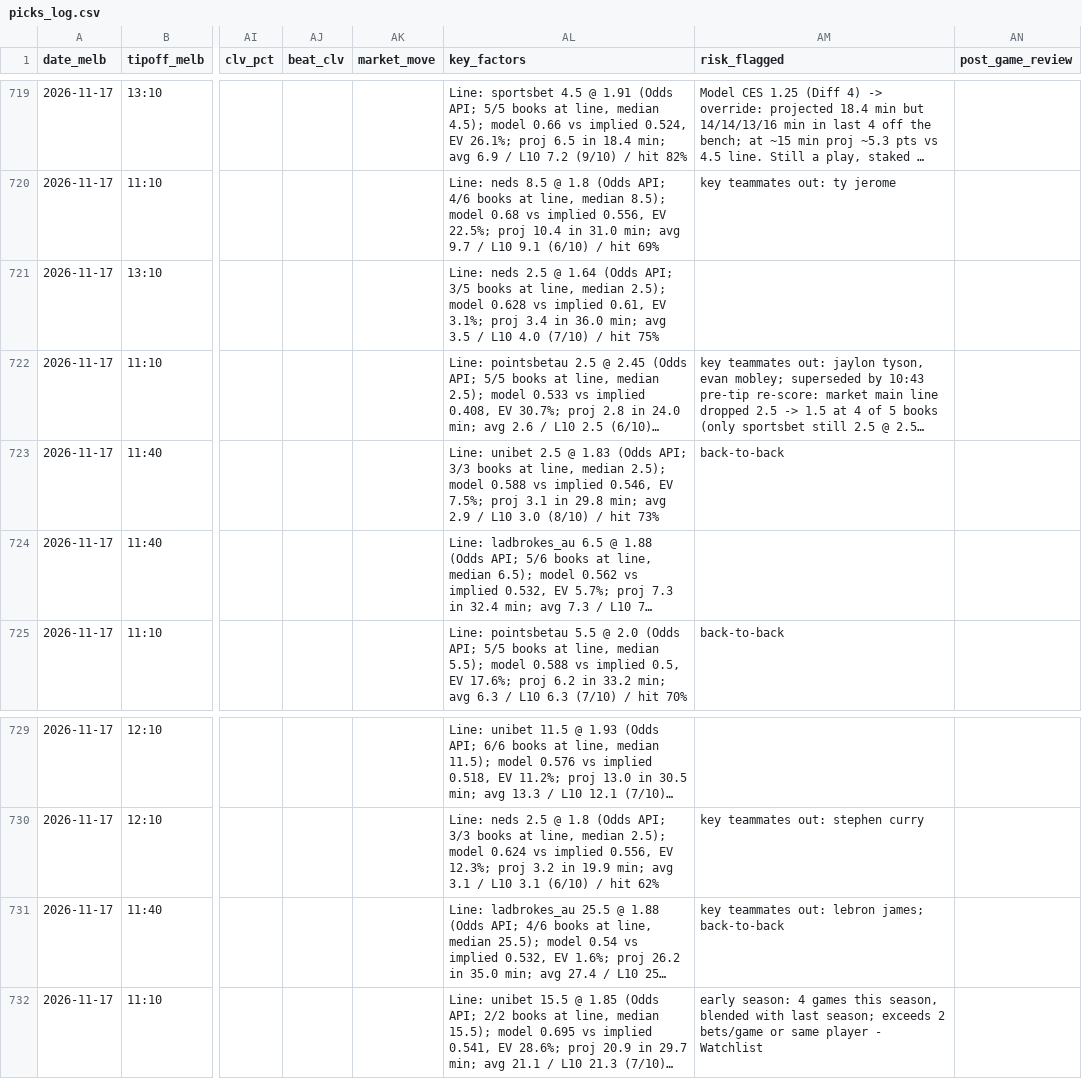
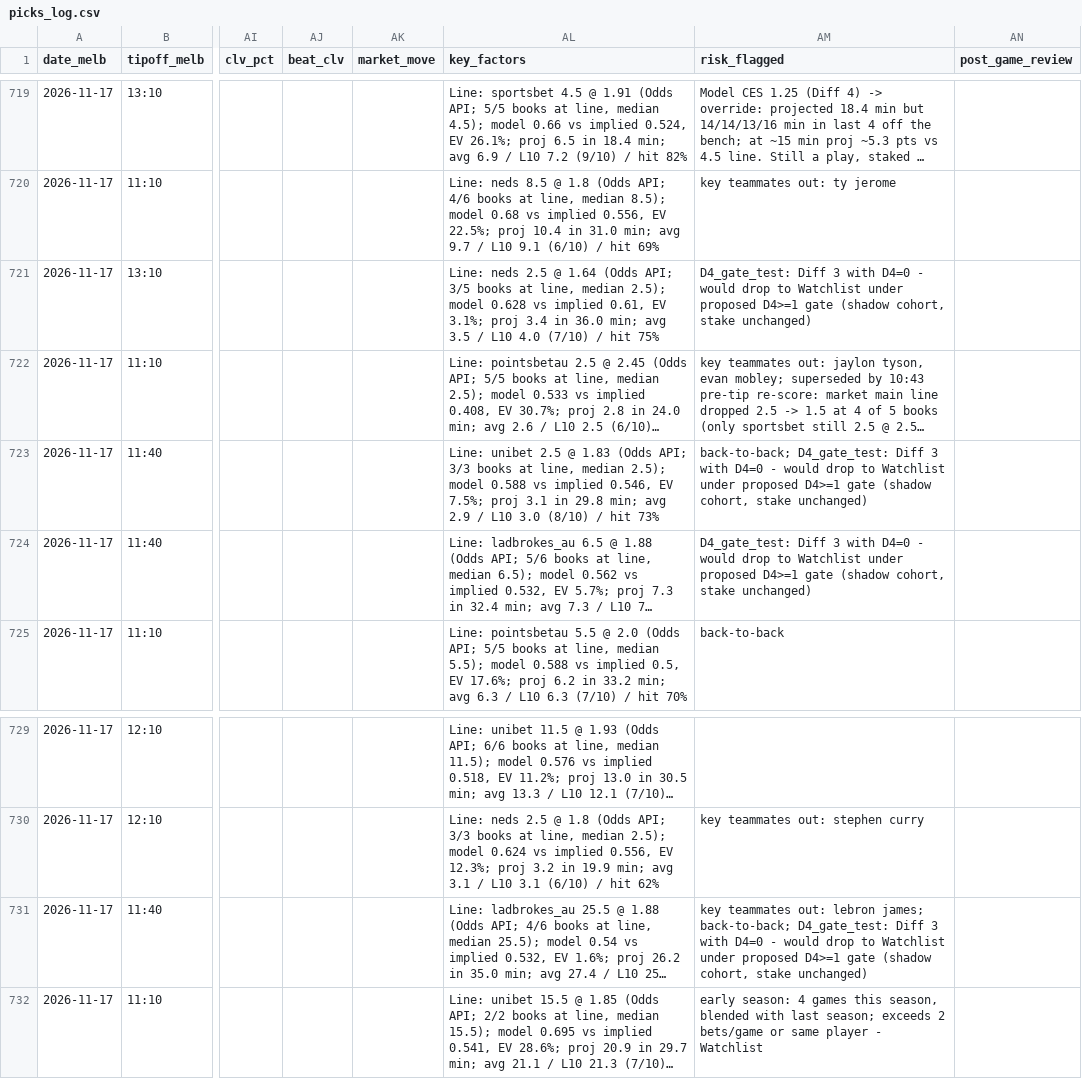
Before and after one commit to darcyedmiston/nba-odds, a CSV file: model/picks_log.csv, drawn as a sheet; only a part is shown, gaps mark what is left out; long unchanged cells end in …; the diff names each change by its address in the sheet, - before the commit and + after, or states it on an @@ line.

```diff
--- a/model/picks_log.csv
+++ b/model/picks_log.csv
-AM721 (risk_flagged): (empty)
+AM721 (risk_flagged): D4_gate_test: Diff 3 with D4=0 - would drop to Watchlist under proposed D4>=1 gate (shadow cohort, stake unchanged)
-AM723 (risk_flagged): back-to-back
+AM723 (risk_flagged): back-to-back; D4_gate_test: Diff 3 with D4=0 - would drop to Watchlist under proposed D4>=1 gate (shadow cohort, stake unchanged)
-AM724 (risk_flagged): (empty)
+AM724 (risk_flagged): D4_gate_test: Diff 3 with D4=0 - would drop to Watchlist under proposed D4>=1 gate (shadow cohort, stake unchanged)
-AM731 (risk_flagged): …lebron james; back-to-back
+AM731 (risk_flagged): …lebron james; back-to-back; D4_gate_test: Diff 3 with D4=0 - would drop to Watchlist under proposed D4>=1 gate (shadow cohort, stake unchanged)
```
